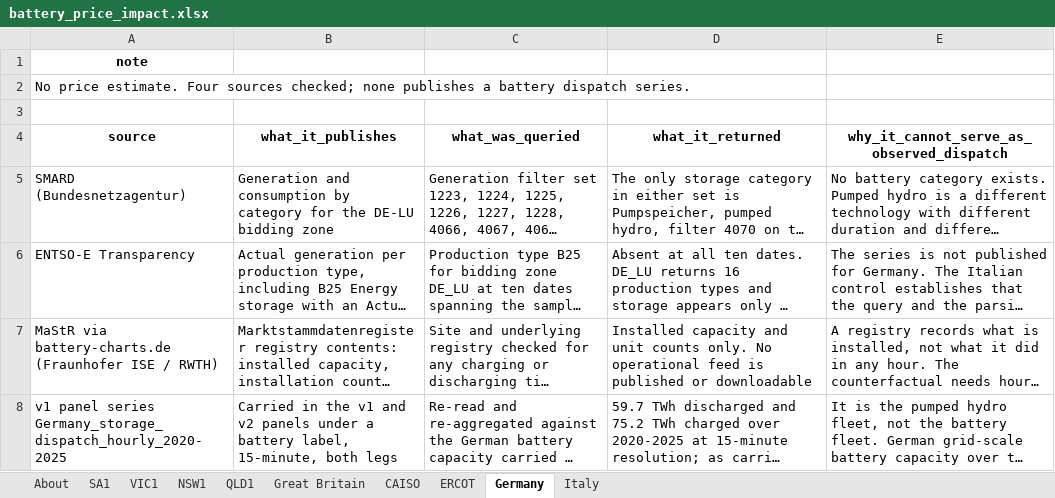
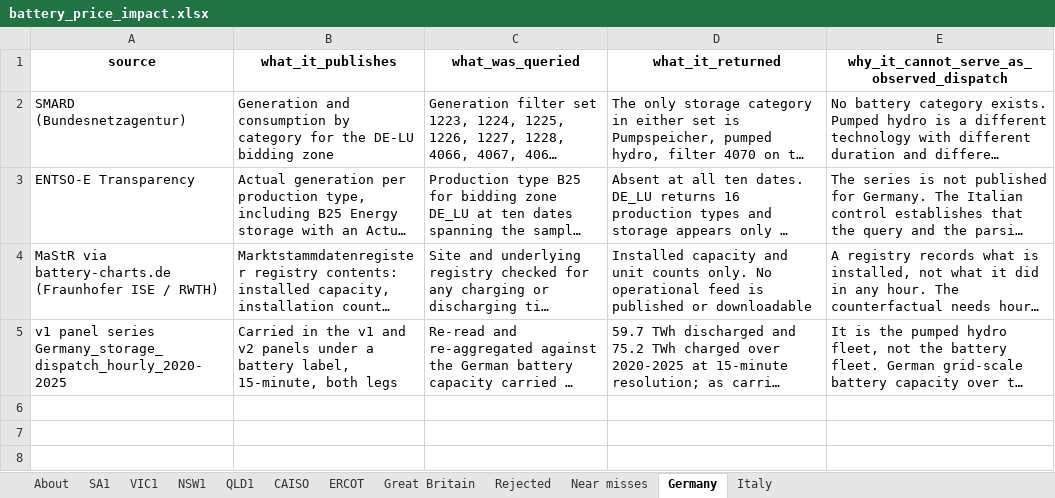
Before and after one commit to karthik25-Hub/github_export_price_analysis, an Excel workbook: battery_price_impact.xlsx, sheet Germany, drawn as a sheet; long unchanged cells end in …; values as stored, in another font and other column widths than the file's, no borders; the diff names each change by its address in the sheet, - before the commit and + after, or states it on an @@ line.

```diff
--- a/battery_price_impact.xlsx (sheet Germany)
+++ b/battery_price_impact.xlsx (sheet Germany)
+sheet tab: Rejected
+sheet tab: Near misses
@@ sheet tab order changed: About | SA1 | VIC1 | NSW1 | QLD1 | CAISO | ERCOT | Great Britain | Rejected | Near misses | Germany | Italy @@
-row 1: note
-row 2: No price estimate. Four sources checked; none publishes a battery dispatch series.
-row 3: (empty)
```
Also changed, not shown: sheet Great Britain, sheet SA1, sheet VIC1, sheet ERCOT, sheet QLD1, sheet NSW1, 3 more sheets, 11 other files.
